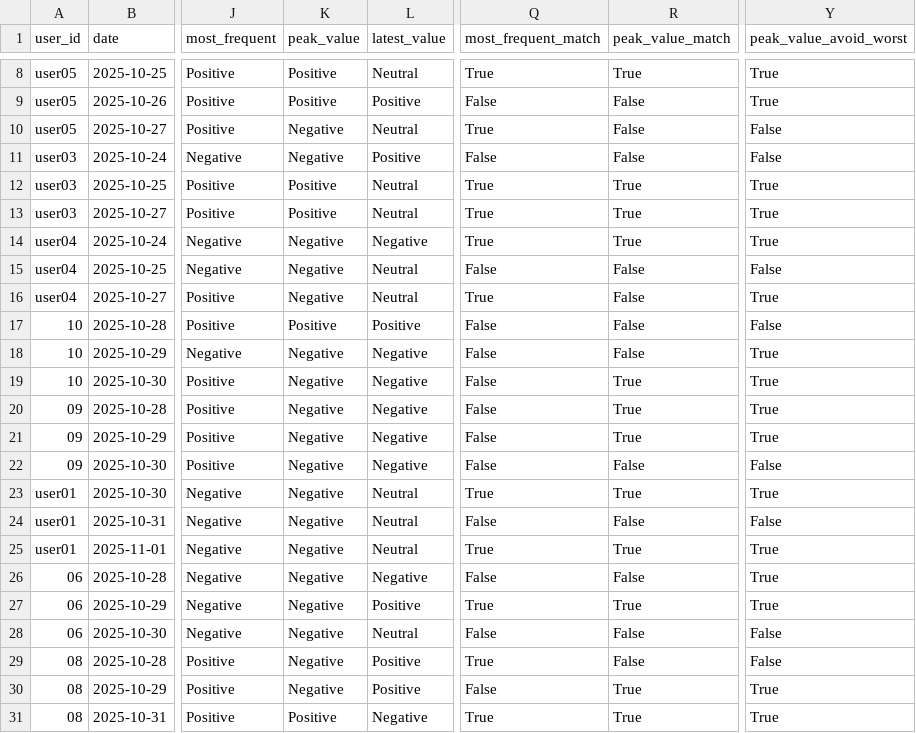
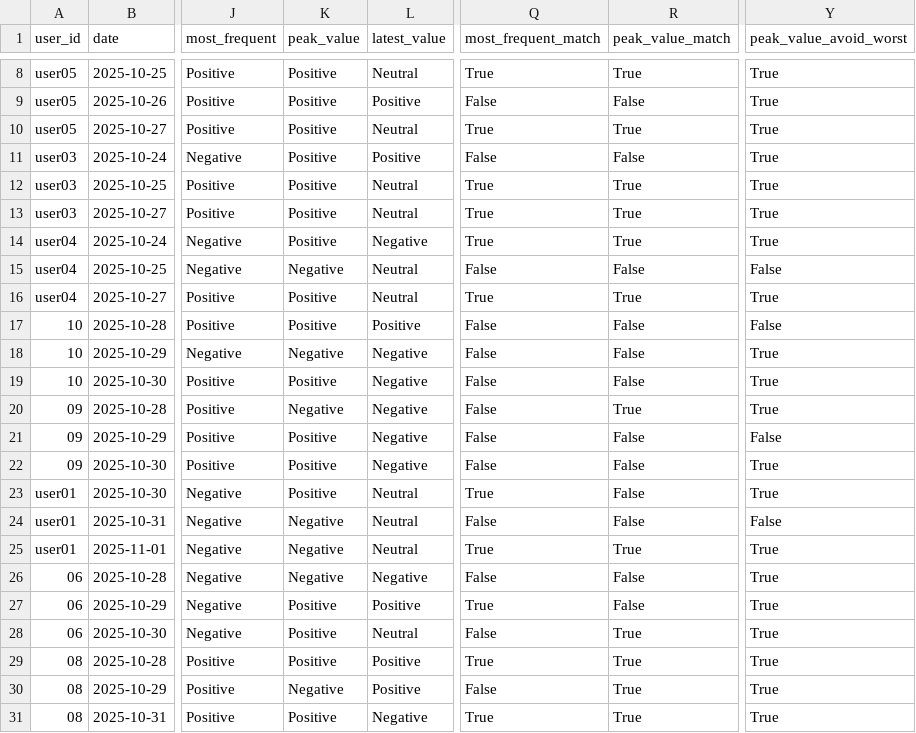
Before and after one commit to satoon29/emosy_sato_ver2, a CSV file: questionnaire_comparison.csv, drawn as a sheet; only a part is shown, gaps mark what is left out; the diff names each change by its address in the sheet, - before the commit and + after, or states it on an @@ line.

```diff
--- a/questionnaire_comparison.csv
+++ b/questionnaire_comparison.csv
-K10:K11 (peak_value): Negative
+K10:K11 (peak_value): Positive
-R10 (peak_value_match): False
+R10 (peak_value_match): True
-Y10:Y11 (peak_value_avoid_worst): False
+Y10:Y11 (peak_value_avoid_worst): True
-K14 (peak_value): Negative
+K14 (peak_value): Positive
-K16 (peak_value): Negative
+K16 (peak_value): Positive
-R16 (peak_value_match): False
+R16 (peak_value_match): True
-K19 (peak_value): Negative
+K19 (peak_value): Positive
-R19 (peak_value_match): True
+R19 (peak_value_match): False
-K21:K23 (peak_value): Negative
+K21:K23 (peak_value): Positive
-R21 (peak_value_match): True
+R21 (peak_value_match): False
-Y21 (peak_value_avoid_worst): True
+Y21 (peak_value_avoid_worst): False
-Y22 (peak_value_avoid_worst): False
+Y22 (peak_value_avoid_worst): True
-R23 (peak_value_match): True
+R23 (peak_value_match): False
-K27:K29 (peak_value): Negative
+K27:K29 (peak_value): Positive
-R27 (peak_value_match): True
+R27 (peak_value_match): False
-R28:R29 (peak_value_match): False
+R28:R29 (peak_value_match): True
-Y28:Y29 (peak_value_avoid_worst): False
+Y28:Y29 (peak_value_avoid_worst): True
```
Also changed, not shown: emotion_analysis_results.csv, 5 other files.
